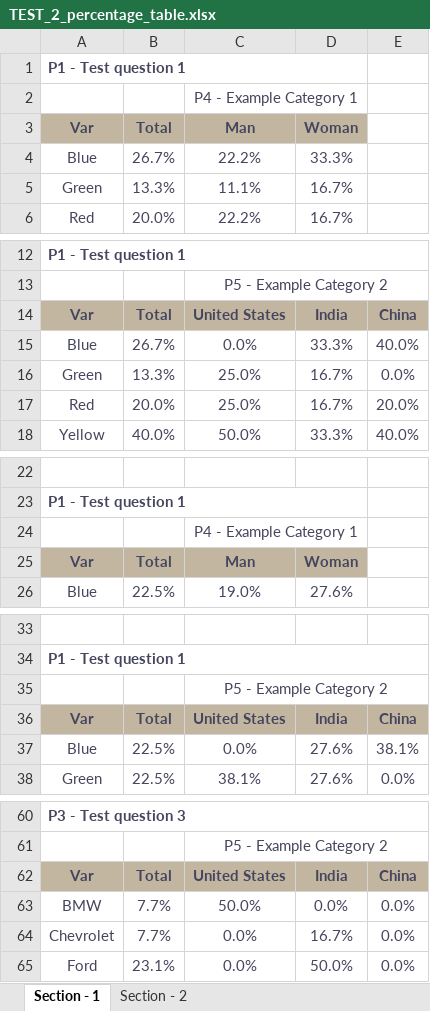
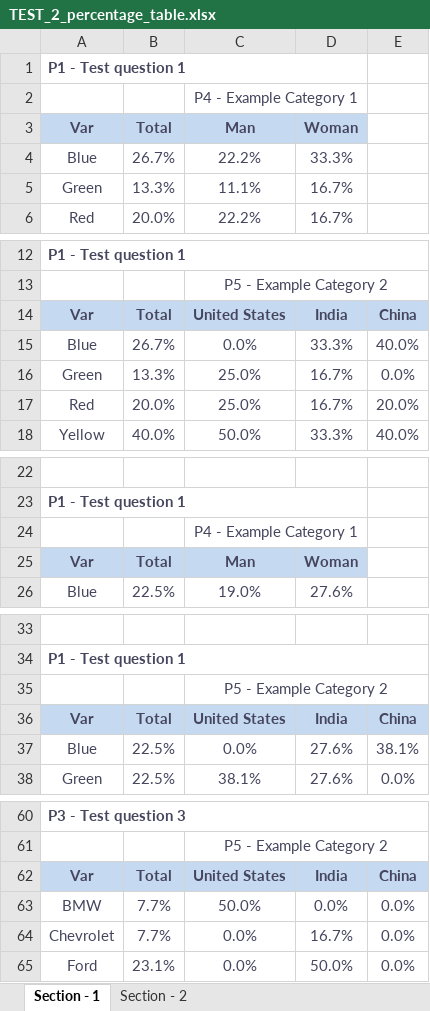
Before and after one commit to JoseMHU/Tabulation-generator-from-Pandas, an Excel workbook: results/TEST_2_percentage_table.xlsx, sheet Section - 1, drawn as a sheet; only a part is shown, gaps mark what is left out; values as stored, in another font and other column widths than the file's, no borders; the diff covers the shown part only; the diff names each change by its address in the sheet, - before the commit and + after, or states it on an @@ line.

Commit message:
💎style: Adjustment of default table styles.

```diff
--- a/results/TEST_2_percentage_table.xlsx (sheet Section - 1)
+++ b/results/TEST_2_percentage_table.xlsx (sheet Section - 1)
-A3:D3 fill: #C3B6A1
+A3:D3 fill: #C5D9F1
-A14:E14 fill: #C3B6A1
+A14:E14 fill: #C5D9F1
-A25:D25 fill: #C3B6A1
+A25:D25 fill: #C5D9F1
-A36:E36 fill: #C3B6A1
+A36:E36 fill: #C5D9F1
-A62:E62 fill: #C3B6A1
+A62:E62 fill: #C5D9F1
```
Also changed, not shown: cell formats elsewhere in this sheet, sheet Section - 2, results/TEST_0_absolute_value_table.xlsx, results/TEST_1_percentage_table.xlsx, 11 other files.
